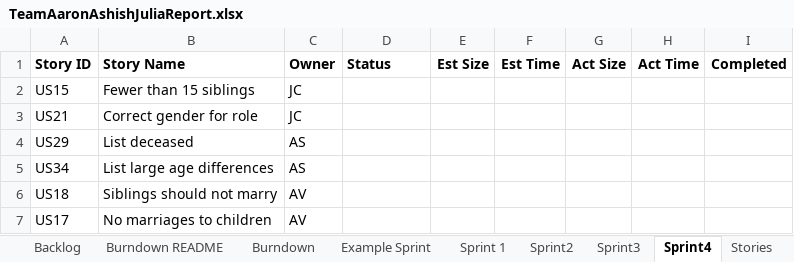
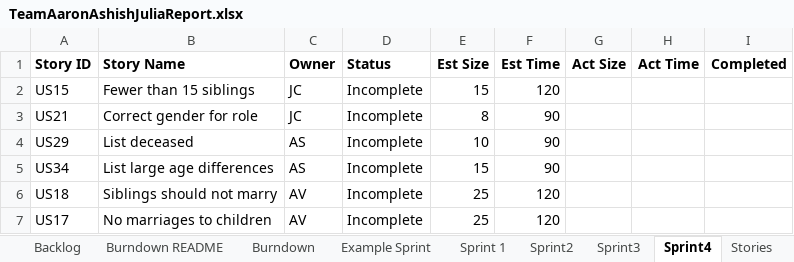
Before and after one commit to ashish-python/SSW-555, an Excel workbook: TeamAaronAshishJuliaReport.xlsx, sheet Sprint4, drawn as a sheet; values as stored, in another font and other column widths than the file's, no borders; the diff names each change by its address in the sheet, - before the commit and + after, or states it on an @@ line.

Commit message:
Team report - Sprint 3

```diff
--- a/TeamAaronAshishJuliaReport.xlsx (sheet Sprint4)
+++ b/TeamAaronAshishJuliaReport.xlsx (sheet Sprint4)
-D2:D7 (Status): (empty)
+D2:D7 (Status): Incomplete
-E2 (Est Size): (empty)
+E2 (Est Size): 15
-F2 (Est Time): (empty)
+F2 (Est Time): 120
-E3 (Est Size): (empty)
+E3 (Est Size): 8
-F3:F5 (Est Time): (empty)
+F3:F5 (Est Time): 90
-E4 (Est Size): (empty)
+E4 (Est Size): 10
-E5 (Est Size): (empty)
+E5 (Est Size): 15
-E6:E7 (Est Size): (empty)
+E6:E7 (Est Size): 25
-F6:F7 (Est Time): (empty)
+F6:F7 (Est Time): 120
```
Also changed, not shown: sheet Sprint3, sheet Burndown, sheet Backlog, charts or pictures.
